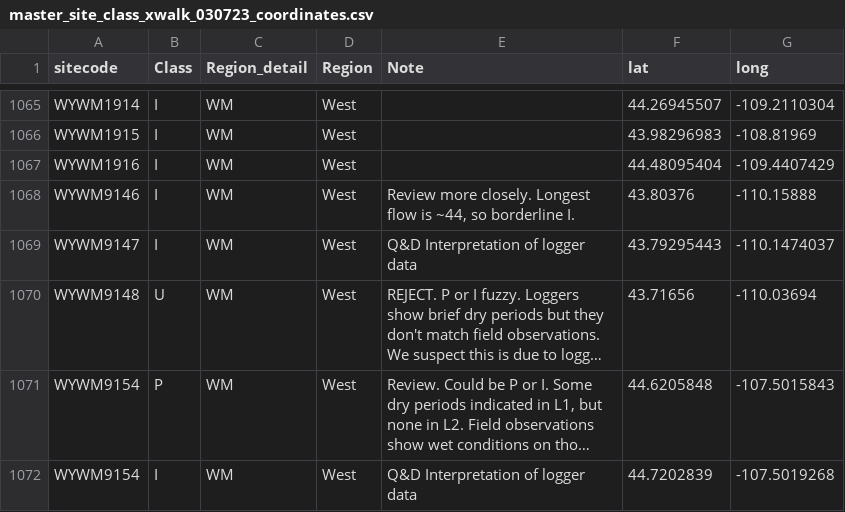
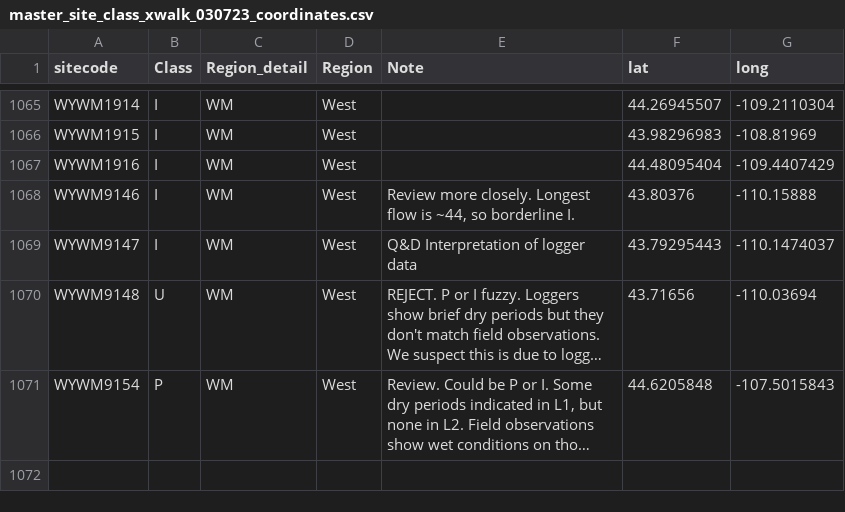
Before and after one commit to raphaelmazor/SDAM_NatlMethod_v1, a CSV file: Data/master_site_class_xwalk_030723_coordinates.csv, drawn as a sheet; only a part is shown, gaps mark what is left out; long unchanged cells end in …; the diff names each change by its address in the sheet, - before the commit and + after, or states it on an @@ line.

```diff
--- a/Data/master_site_class_xwalk_030723_coordinates.csv
+++ b/Data/master_site_class_xwalk_030723_coordinates.csv
-row 1072: WYWM9154 | I | WM | West | Q&D Interpretation of logger data | 44.7202839 | -107.5019268
```
Also changed, not shown: 2 other files.
